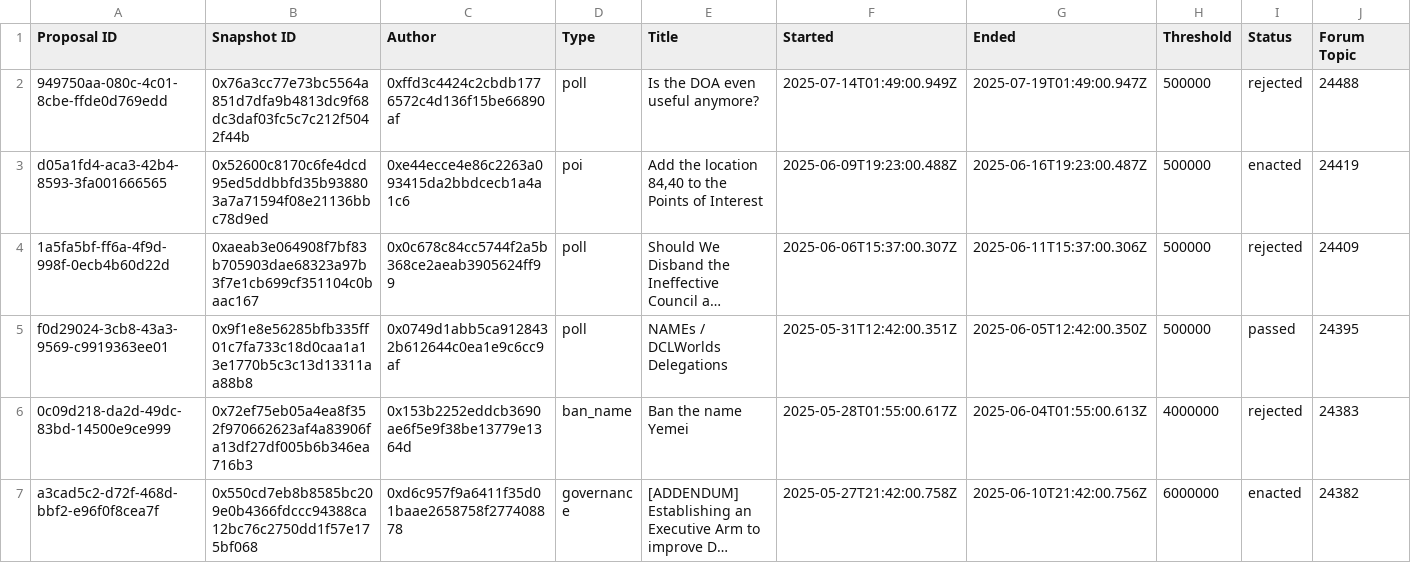
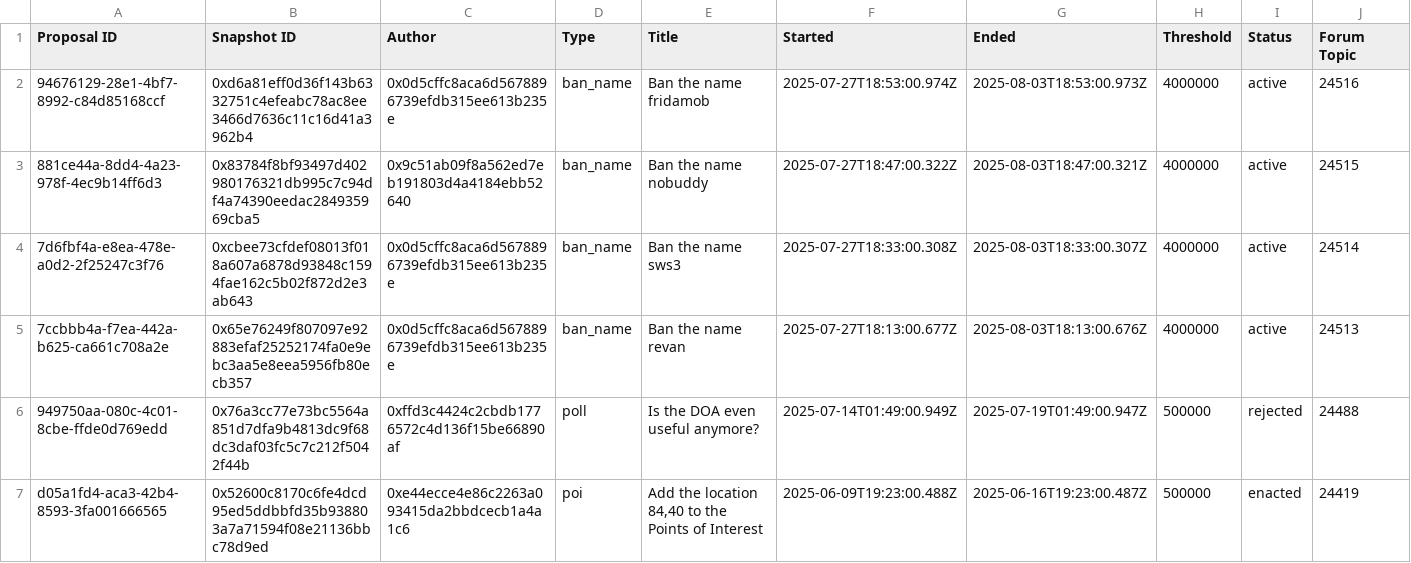
Before and after one commit to Decentraland-DAO/transparency, a CSV file: proposals.csv, drawn as a sheet; only a part is shown; the shorter side is filled out with more unchanged rows; long unchanged cells end in …; rows hold the shown columns only; the diff names each change by its address in the sheet, - before the commit and + after, or states it on an @@ line.

```diff
--- a/proposals.csv
+++ b/proposals.csv
+row 2: 94676129-28e1-4bf7-8992-c84d85168ccf | 0xd6a81eff0d36f143b6332751c4efeabc78ac8ee3466d7636c11c16d41a3962b4 | 0x0d5cffc8aca6d5678896739efdb315ee613b235e | ban_name | Ban the name fridamob | 2025-07-27T18:53:00.974Z | 2025-08-03T18:53:00.973Z | 4000000 | active | 24516
+row 3: 881ce44a-8dd4-4a23-978f-4ec9b14ff6d3 | 0x83784f8bf93497d402980176321db995c7c94df4a74390eedac284935969cba5 | 0x9c51ab09f8a562ed7eb191803d4a4184ebb52640 | ban_name | Ban the name nobuddy | 2025-07-27T18:47:00.322Z | 2025-08-03T18:47:00.321Z | 4000000 | active | 24515
+row 4: 7d6fbf4a-e8ea-478e-a0d2-2f25247c3f76 | 0xcbee73cfdef08013f018a607a6878d93848c1594fae162c5b02f872d2e3ab643 | 0x0d5cffc8aca6d5678896739efdb315ee613b235e | ban_name | Ban the name sws3 | 2025-07-27T18:33:00.308Z | 2025-08-03T18:33:00.307Z | 4000000 | active | 24514
+row 5: 7ccbbb4a-f7ea-442a-b625-ca661c708a2e | 0x65e76249f807097e92883efaf25252174fa0e9ebc3aa5e8eea5956fb80ecb357 | 0x0d5cffc8aca6d5678896739efdb315ee613b235e | ban_name | Ban the name revan | 2025-07-27T18:13:00.677Z | 2025-08-03T18:13:00.676Z | 4000000 | active | 24513
```
Also changed, not shown: balances.csv, 4 other files.
